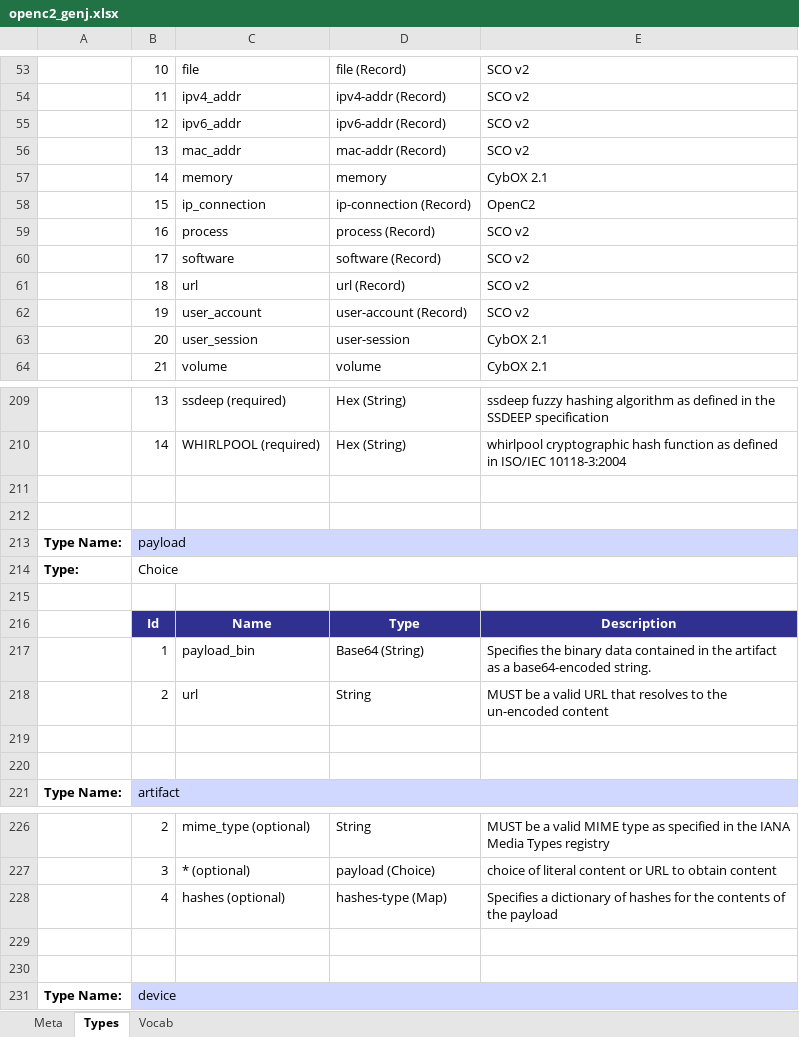
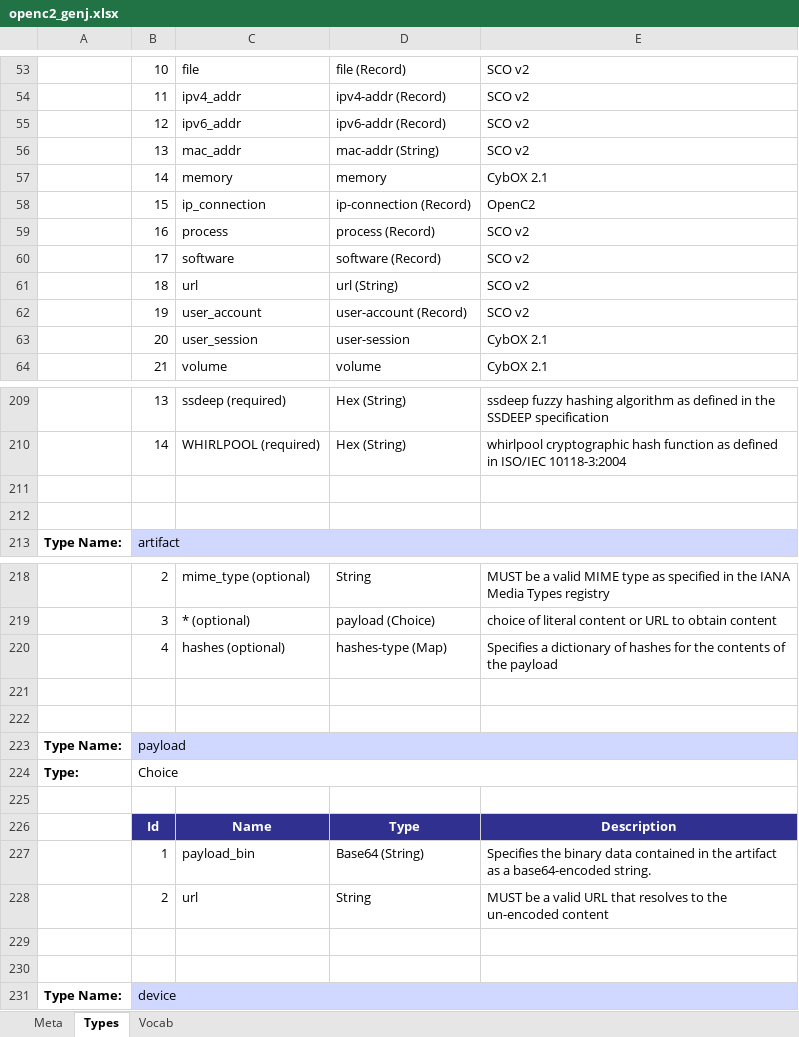
Before and after one commit to oasis-open/openc2-jadn-software, an Excel workbook: data_gen/openc2_genj.xlsx, sheet Types, drawn as a sheet; only a part is shown, gaps mark what is left out; values as stored, in another font and other column widths than the file's, no borders; removed rows and columns are numbered as before the commit, all else as after; the diff covers the shown part only; the diff names each change by its address in the sheet, - before the commit and + after, or states it on an @@ line.

Commit message:
Add mac-addr, software, url targets

```diff
--- a/data_gen/openc2_genj.xlsx (sheet Types)
+++ b/data_gen/openc2_genj.xlsx (sheet Types)
-D56: mac-addr (Record)
+D56: mac-addr (String)
-D61: url (Record)
+D61: url (String)
-row 215: (empty)
-row 219: (empty)
-row 220: (empty)
+row 221: (empty)
+row 222: (empty)
@@ row 213 moved to row 223: Type Name: @@
@@ row 214 moved to row 224: Type: @@
+row 225: (empty)
@@ row 216 moved to row 226: Id @@
@@ row 217 moved to row 227: 1 @@
@@ row 218 moved to row 228: 2 @@
```
Also changed, not shown: 8 added rows, 24 removed rows, 2 moved rows, 7 edited cells and merged cells elsewhere in this sheet, sheet Meta, docs/targets.xlsx, 6 other files.
